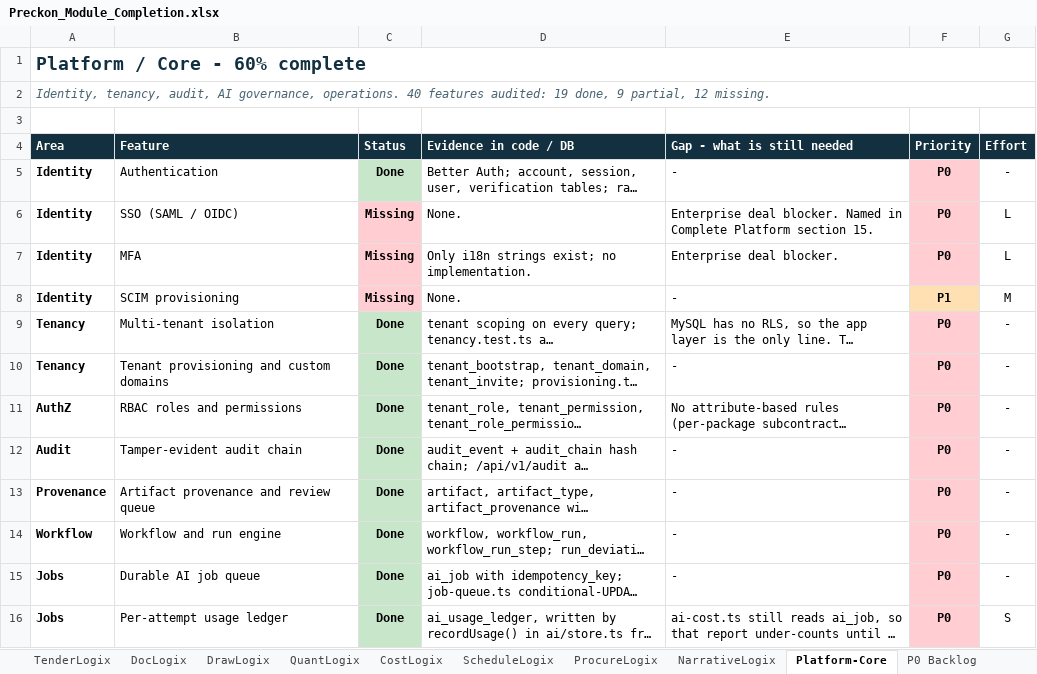
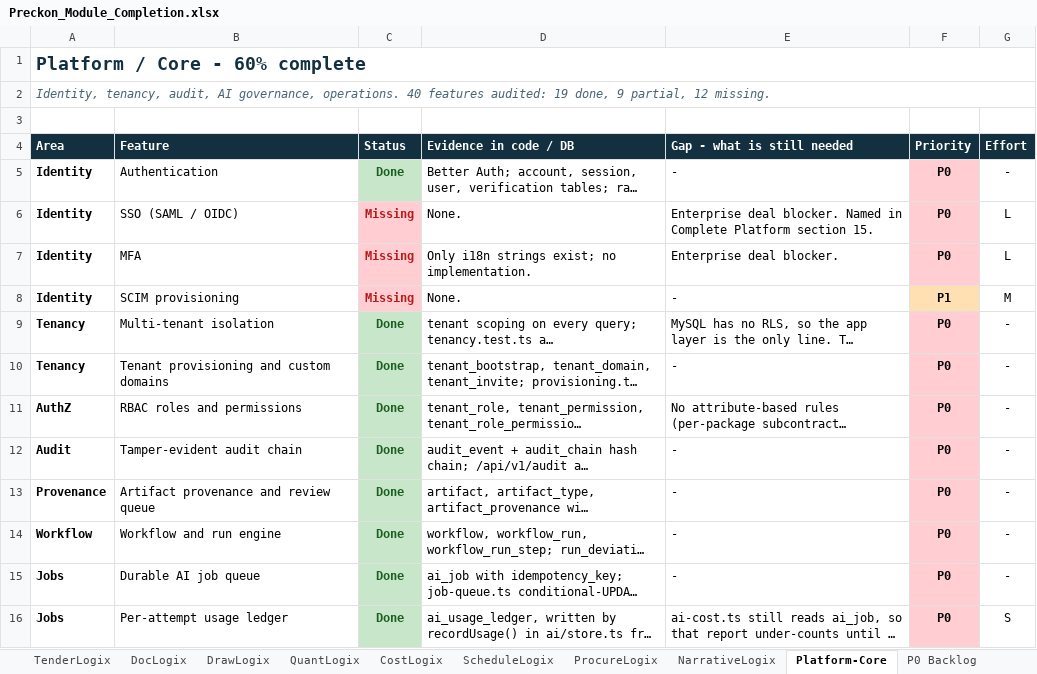
Before and after one commit to divya053/newcomplete, an Excel workbook: Preckon-system/Preckon_Module_Completion.xlsx, sheet Platform-Core, drawn as a sheet; only a part is shown; long unchanged cells end in …; values as stored, in another font and other column widths than the file's, no borders; the diff covers the shown part only; the diff names each change by its address in the sheet, - before the commit and + after, or states it on an @@ line.

```diff
--- a/Preckon-system/Preckon_Module_Completion.xlsx (sheet Platform-Core)
+++ b/Preckon-system/Preckon_Module_Completion.xlsx (sheet Platform-Core)
-C5 text colour: black
+C5 text colour: #1B5E20
-C6:C8 text colour: black
+C6:C8 text colour: #B71C1C
-C9:C16 text colour: black
+C9:C16 text colour: #1B5E20
```
Also changed, not shown: cell formats elsewhere in this sheet, sheet P0 Backlog, sheet Module Dashboard, sheet TenderLogix, sheet ScheduleLogix, sheet DrawLogix, sheet DocLogix, 4 more sheets, charts or pictures.
